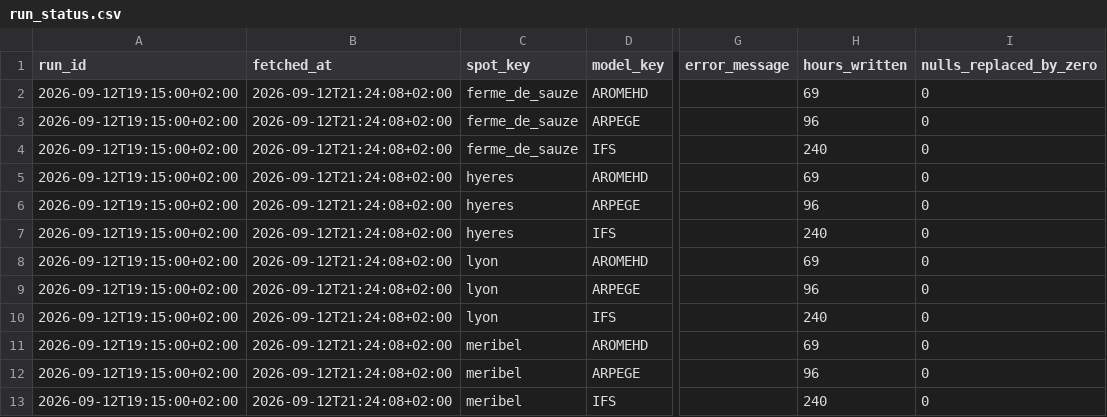
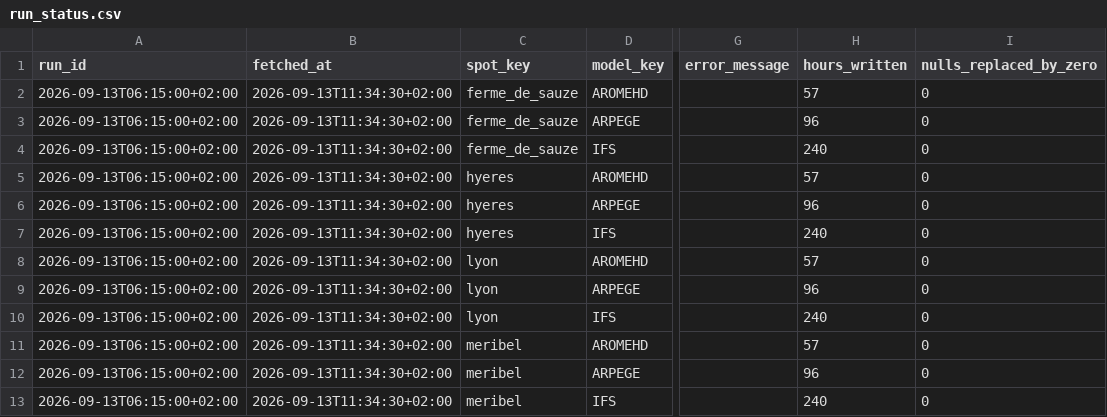
Before and after one commit to LeCoonEtSaBande/gabin-meteo-classique, a CSV file: data/raw/current/run_status.csv, drawn as a sheet; only a part is shown, gaps mark what is left out; the diff names each change by its address in the sheet, - before the commit and + after, or states it on an @@ line.

```diff
--- a/data/raw/current/run_status.csv
+++ b/data/raw/current/run_status.csv
-A2:A13 (run_id): 2026-09-12T19:15:00+02:00
+A2:A13 (run_id): 2026-09-13T06:15:00+02:00
-B2:B13 (fetched_at): 2026-09-12T21:24:08+02:00
+B2:B13 (fetched_at): 2026-09-13T11:34:30+02:00
-H2 (hours_written): 69
+H2 (hours_written): 57
-H5 (hours_written): 69
+H5 (hours_written): 57
-H8 (hours_written): 69
+H8 (hours_written): 57
-H11 (hours_written): 69
+H11 (hours_written): 57
```
Also changed, not shown: 6 other files.
